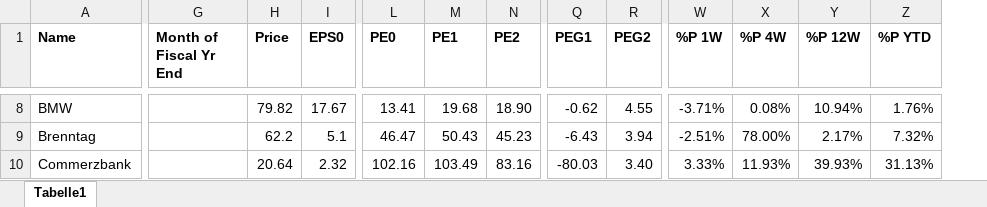
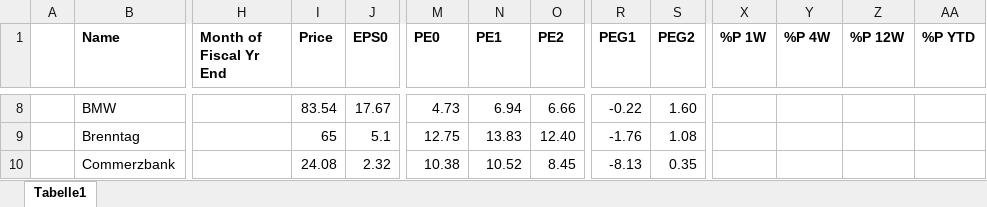
Before and after one commit to simonburghardt1/models, an Excel workbook: Dax/DAX_OVERVIEW.xlsx, sheet Tabelle1, drawn as a sheet; only a part is shown, gaps mark what is left out; values as stored, in another font and other column widths than the file's, no borders; addresses are those after the commit; the diff covers the shown part only; the diff names each change by its address in the sheet, - before the commit and + after, or states it on an @@ line.

```diff
--- a/Dax/DAX_OVERVIEW.xlsx (sheet Tabelle1)
+++ b/Dax/DAX_OVERVIEW.xlsx (sheet Tabelle1)
+column A, empty
-I8 (Price): 79.82
+I8 (Price): 83.54
-M8 (PE0): 13.41
+M8 (PE0): 4.73
-N8 (PE1): 19.68
+N8 (PE1): 6.94
-O8 (PE2): 18.90
+O8 (PE2): 6.66
-R8 (PEG1): -0.62
+R8 (PEG1): -0.22
-S8 (PEG2): 4.55
+S8 (PEG2): 1.60
-X8 (%P 1W): -3.71%
+X8 (%P 1W): (empty)
-Y8 (%P 4W): 0.08%
+Y8 (%P 4W): (empty)
-Z8 (%P 12W): 10.94%
+Z8 (%P 12W): (empty)
-AA8 (%P YTD): 1.76%
+AA8 (%P YTD): (empty)
-I9 (Price): 62.2
+I9 (Price): 65
-M9 (PE0): 46.47
+M9 (PE0): 12.75
-N9 (PE1): 50.43
+N9 (PE1): 13.83
-O9 (PE2): 45.23
+O9 (PE2): 12.40
-R9 (PEG1): -6.43
+R9 (PEG1): -1.76
-S9 (PEG2): 3.94
+S9 (PEG2): 1.08
-X9 (%P 1W): -2.51%
+X9 (%P 1W): (empty)
-Y9 (%P 4W): 78.00%
+Y9 (%P 4W): (empty)
-Z9 (%P 12W): 2.17%
+Z9 (%P 12W): (empty)
-AA9 (%P YTD): 7.32%
+AA9 (%P YTD): (empty)
-I10 (Price): 20.64
+I10 (Price): 24.08
-M10 (PE0): 102.16
+M10 (PE0): 10.38
-N10 (PE1): 103.49
+N10 (PE1): 10.52
-O10 (PE2): 83.16
+O10 (PE2): 8.45
-R10 (PEG1): -80.03
+R10 (PEG1): -8.13
-S10 (PEG2): 3.40
+S10 (PEG2): 0.35
-X10 (%P 1W): 3.33%
+X10 (%P 1W): (empty)
-Y10 (%P 4W): 11.93%
+Y10 (%P 4W): (empty)
-Z10 (%P 12W): 39.93%
+Z10 (%P 12W): (empty)
-AA10 (%P YTD): 31.13%
+AA10 (%P YTD): (empty)
```
Also changed, not shown: 253 edited cells elsewhere in this sheet, formulas that keep their value.
